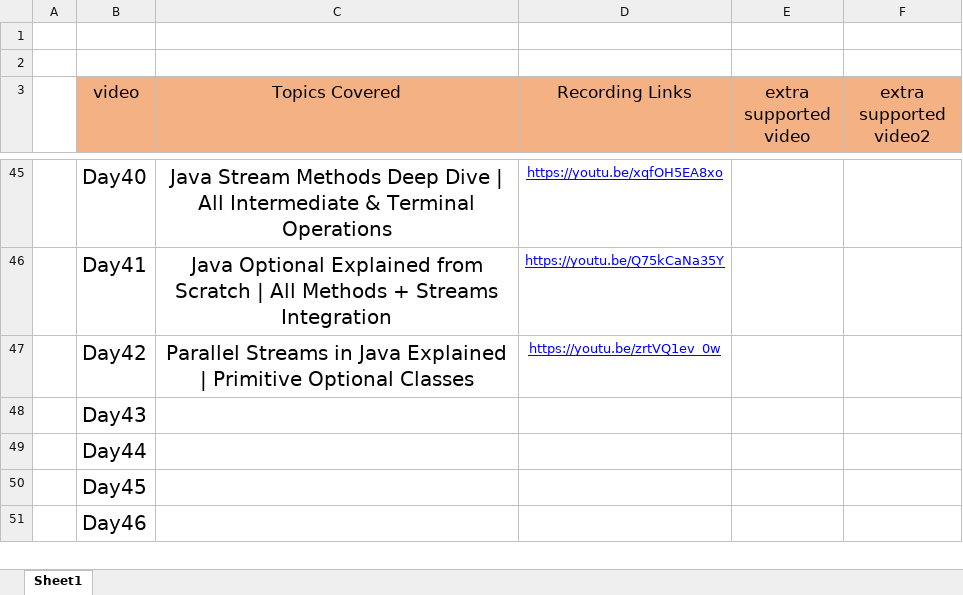
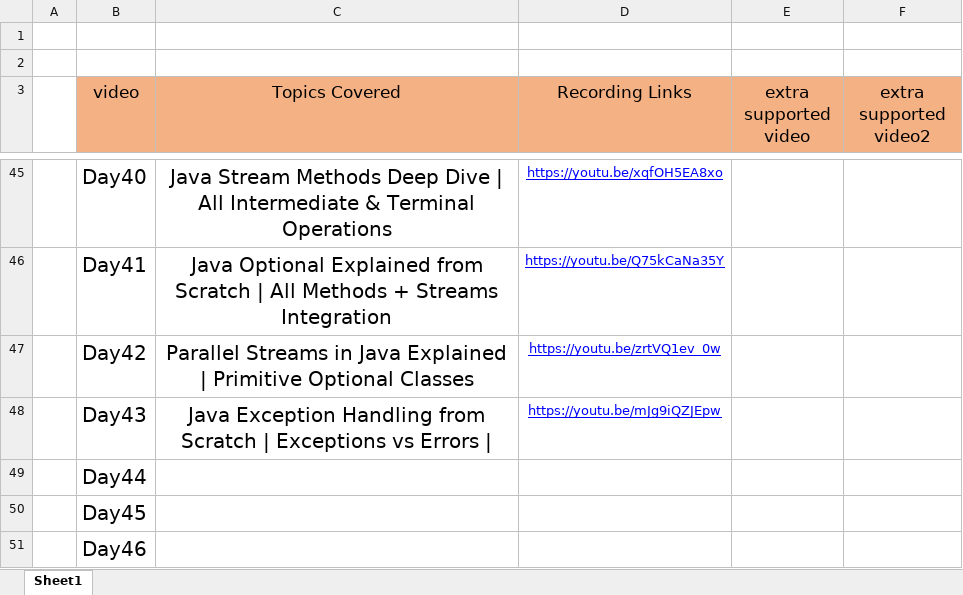
Before and after one commit to Amanchaudary/java-learn, an Excel workbook: Class-Updates-Tracker-Java.xlsx, sheet Sheet1, drawn as a sheet; only a part is shown, gaps mark what is left out; values as stored, in another font and other column widths than the file's, no borders; the diff names each change by its address in the sheet, - before the commit and + after, or states it on an @@ line.

Commit message:
Java Exception Handling from Scratch | Exceptions vs Errors | be learned

```diff
--- a/Class-Updates-Tracker-Java.xlsx (sheet Sheet1)
+++ b/Class-Updates-Tracker-Java.xlsx (sheet Sheet1)
-C48 (Topics Covered): (empty)
+C48 (Topics Covered): Java Exception Handling from Scratch | Exceptions vs Errors |
-D48 (Recording Links): (empty)
+D48 (Recording Links): https://youtu.be/mJg9iQZJEpw
```
Also changed, not shown: 5 other files.
